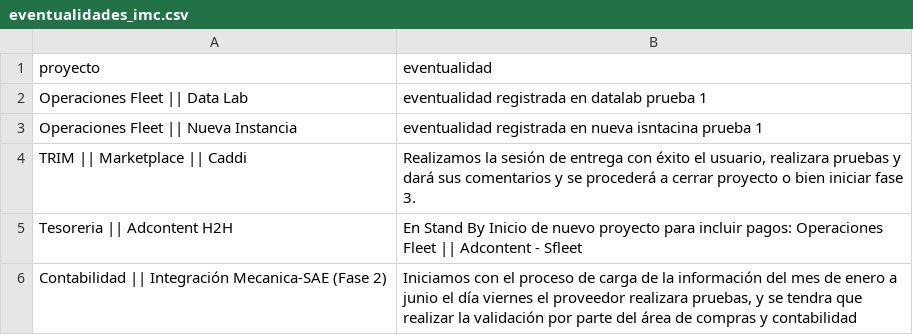
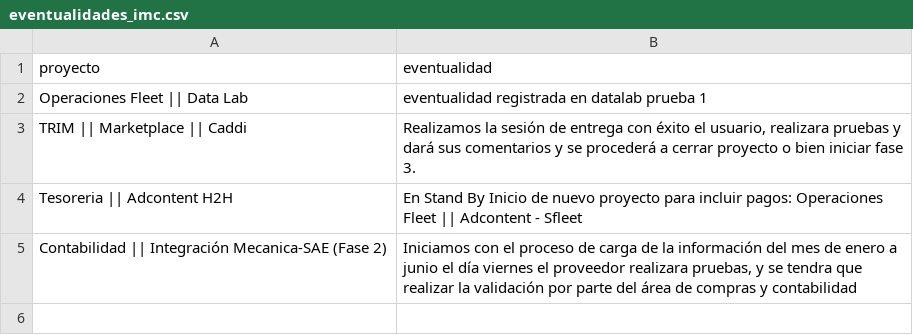
Before and after one commit to DTI-Dashboard/Proyectos, a CSV file: eventualidades_imc.csv, drawn as a sheet.

Commit message:
backup: eventualidades_imc.csv actualizado desde dashboard

```diff
--- a/eventualidades_imc.csv
+++ b/eventualidades_imc.csv
@@ -2,3 +2,2 @@ proyecto,eventualidad
 "Operaciones Fleet || Data Lab","eventualidad registrada en datalab prueba 1"
-"Operaciones Fleet || Nueva Instancia","eventualidad registrada en nueva isntacina prueba 1"
 "TRIM || Marketplace || Caddi","Realizamos la sesión de entrega con éxito el usuario, realizara pruebas y dará sus comentarios y se procederá a cerrar proyecto o bien iniciar fase 3."
```
